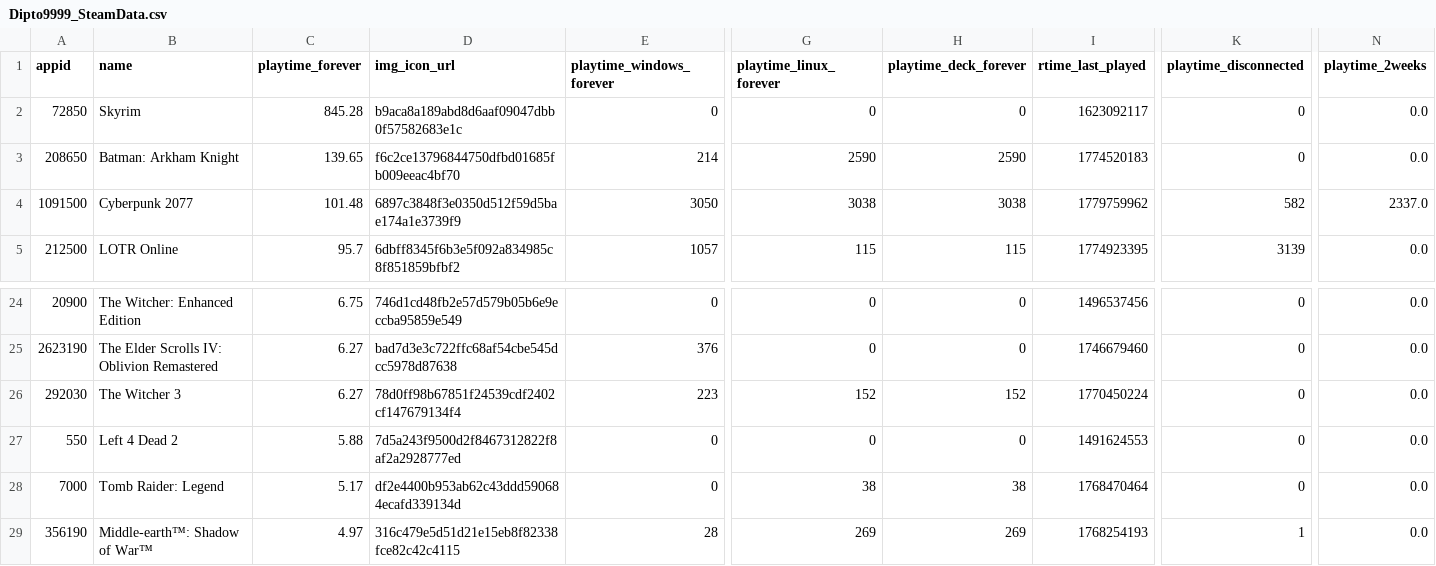
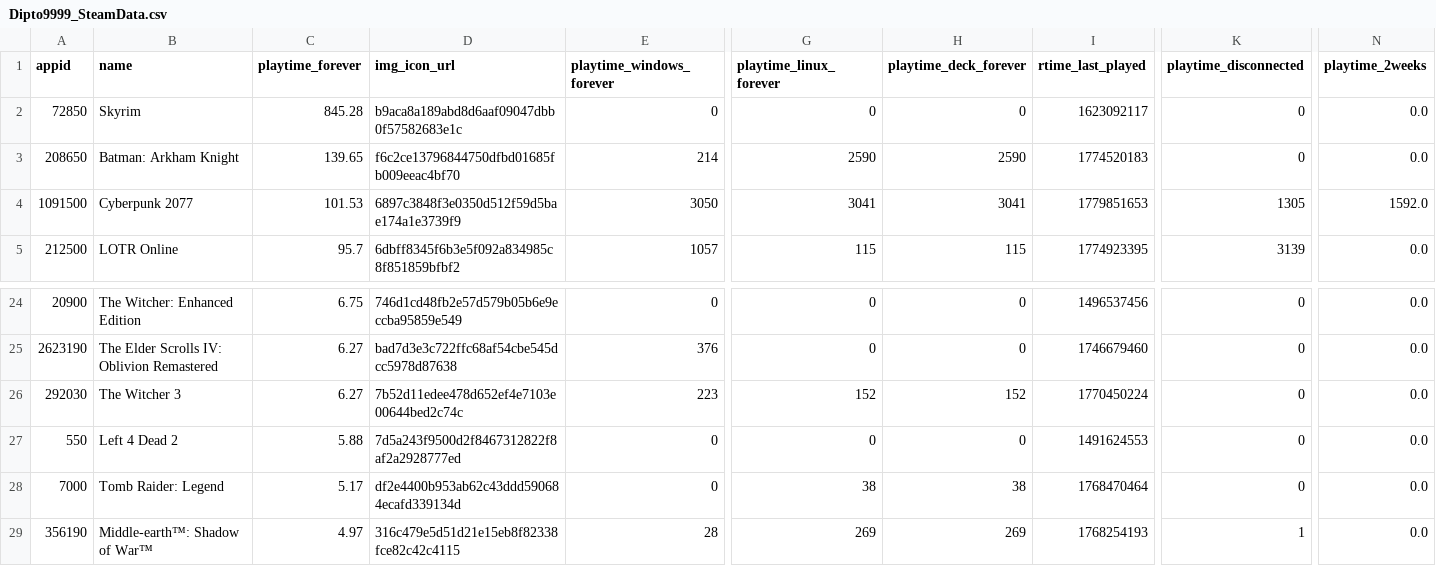
Before and after one commit to Dipto9999/dipto9999.github.io, a CSV file: src/assets/data/steam/Dipto9999_SteamData.csv, drawn as a sheet; only a part is shown, gaps mark what is left out; the diff names each change by its address in the sheet, - before the commit and + after, or states it on an @@ line.

```diff
--- a/src/assets/data/steam/Dipto9999_SteamData.csv
+++ b/src/assets/data/steam/Dipto9999_SteamData.csv
-C4 (playtime_forever): 101.48
+C4 (playtime_forever): 101.53
-G4 (playtime_linux_forever): 3038
+G4 (playtime_linux_forever): 3041
-H4 (playtime_deck_forever): 3038
+H4 (playtime_deck_forever): 3041
-I4 (rtime_last_played): 1779759962
+I4 (rtime_last_played): 1779851653
-K4 (playtime_disconnected): 582
+K4 (playtime_disconnected): 1305
-N4 (playtime_2weeks): 2337.0
+N4 (playtime_2weeks): 1592.0
-D26 (img_icon_url): 78d0ff98b67851f24539cdf2402cf147679134f4
+D26 (img_icon_url): 7b52d11edee478d652ef4e7103e00644bed2c74c
```
Also changed, not shown: 17 other files.
